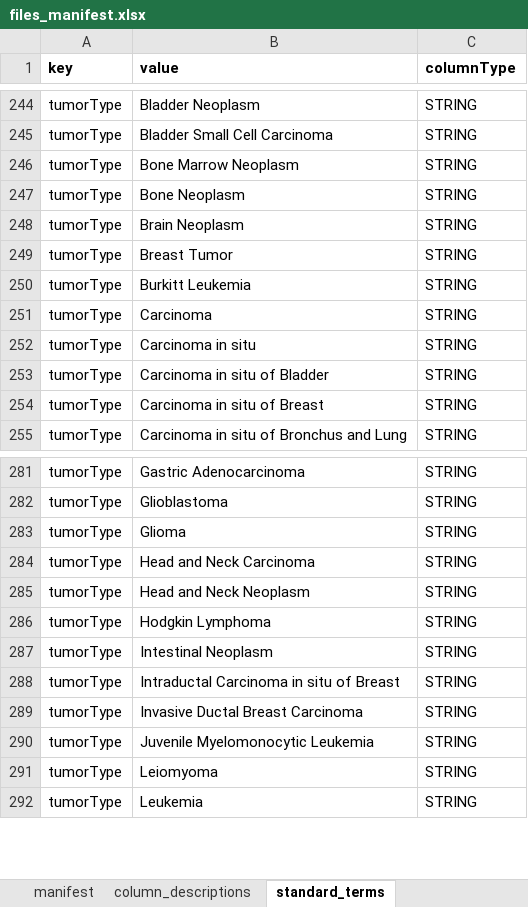
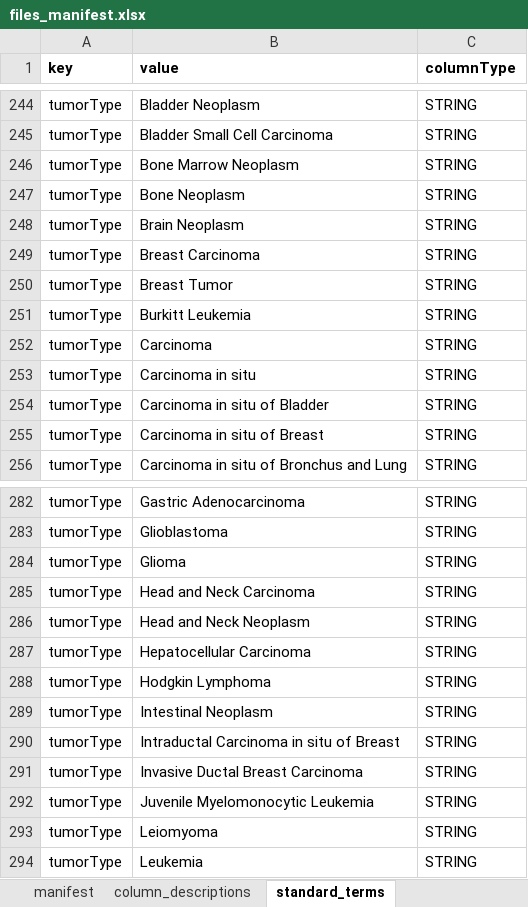
Before and after one commit to thomasyu888/csbc-pson-manifest, an Excel workbook: www/files_manifest.xlsx, sheet standard_terms, drawn as a sheet; only a part is shown, gaps mark what is left out; values as stored, in another font and other column widths than the file's, no borders; the diff names each change by its address in the sheet, - before the commit and + after, or states it on an @@ line.

Commit message:
update manifest templates; bug fixes

```diff
--- a/www/files_manifest.xlsx (sheet standard_terms)
+++ b/www/files_manifest.xlsx (sheet standard_terms)
+row 249: tumorType | Breast Carcinoma | STRING
+row 287: tumorType | Hepatocellular Carcinoma | STRING
```
Also changed, not shown: www/datasets_manifest.xlsx, www/publications_manifest.xlsx, 4 other files.
